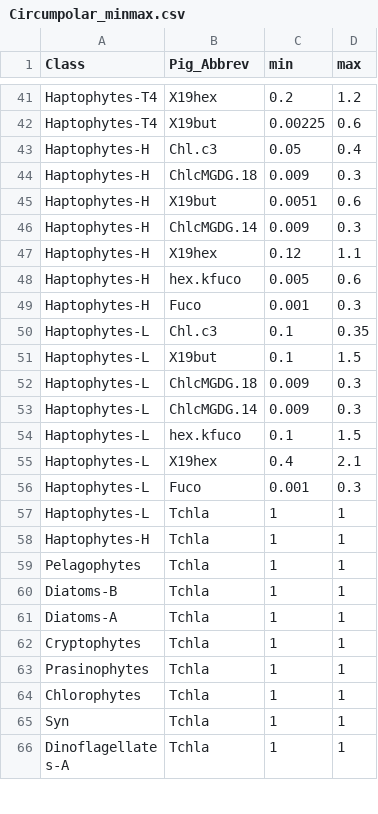
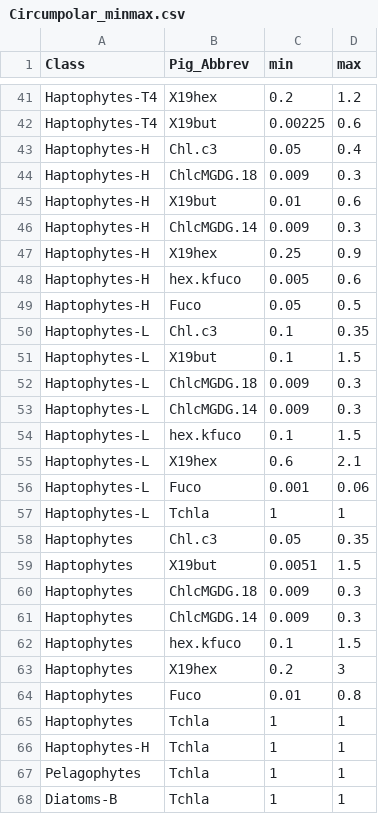
Before and after one commit to phytoclass/phytoclass, a CSV file: data-raw/Circumpolar_minmax.csv, drawn as a sheet; only a part is shown, gaps mark what is left out; the shorter side is filled out with more unchanged rows; the diff covers the shown part only.

Commit message:
New built-in  "F" and "S" data

```diff
--- a/data-raw/Circumpolar_minmax.csv
+++ b/data-raw/Circumpolar_minmax.csv
@@ -44,7 +44,7 @@ Haptophytes-H,Chl.c3,0.05,0.4
 Haptophytes-H,ChlcMGDG.18,0.009,0.3
-Haptophytes-H,X19but,0.0051,0.6
+Haptophytes-H,X19but,0.01,0.6
 Haptophytes-H,ChlcMGDG.14,0.009,0.3
-Haptophytes-H,X19hex,0.12,1.1
+Haptophytes-H,X19hex,0.25,0.9
 Haptophytes-H,hex.kfuco,0.005,0.6
-Haptophytes-H,Fuco,0.001,0.3
+Haptophytes-H,Fuco,0.05,0.5
 Haptophytes-L,Chl.c3,0.1,0.35
@@ -54,5 +54,13 @@ Haptophytes-L,ChlcMGDG.14,0.009,0.3
 Haptophytes-L,hex.kfuco,0.1,1.5
-Haptophytes-L,X19hex,0.4,2.1
-Haptophytes-L,Fuco,0.001,0.3
+Haptophytes-L,X19hex,0.6,2.1
+Haptophytes-L,Fuco,0.001,0.06
 Haptophytes-L,Tchla,1,1
+Haptophytes,Chl.c3,0.05,0.35
+Haptophytes,X19but,0.0051,1.5
+Haptophytes,ChlcMGDG.18,0.009,0.3
+Haptophytes,ChlcMGDG.14,0.009,0.3
+Haptophytes,hex.kfuco,0.1,1.5
+Haptophytes,X19hex,0.2,3
+Haptophytes,Fuco,0.01,0.8
+Haptophytes,Tchla,1,1
 Haptophytes-H,Tchla,1,1
```
Also changed, not shown: 8 edited cells elsewhere in this file, 7 other files.
